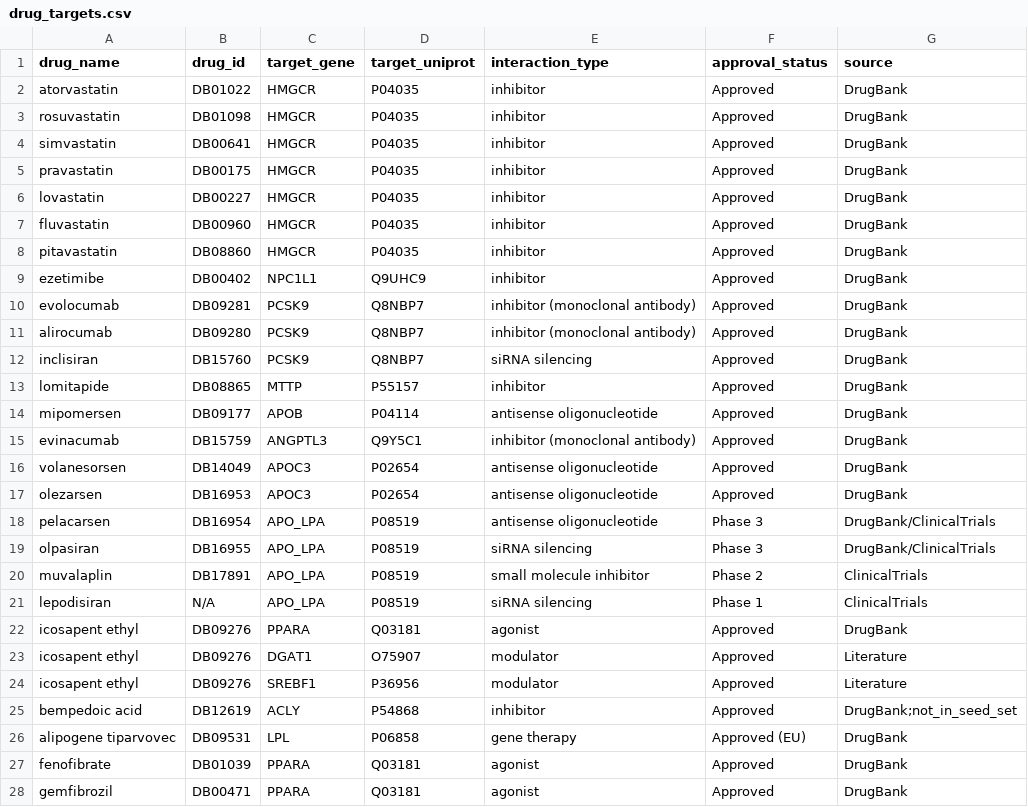
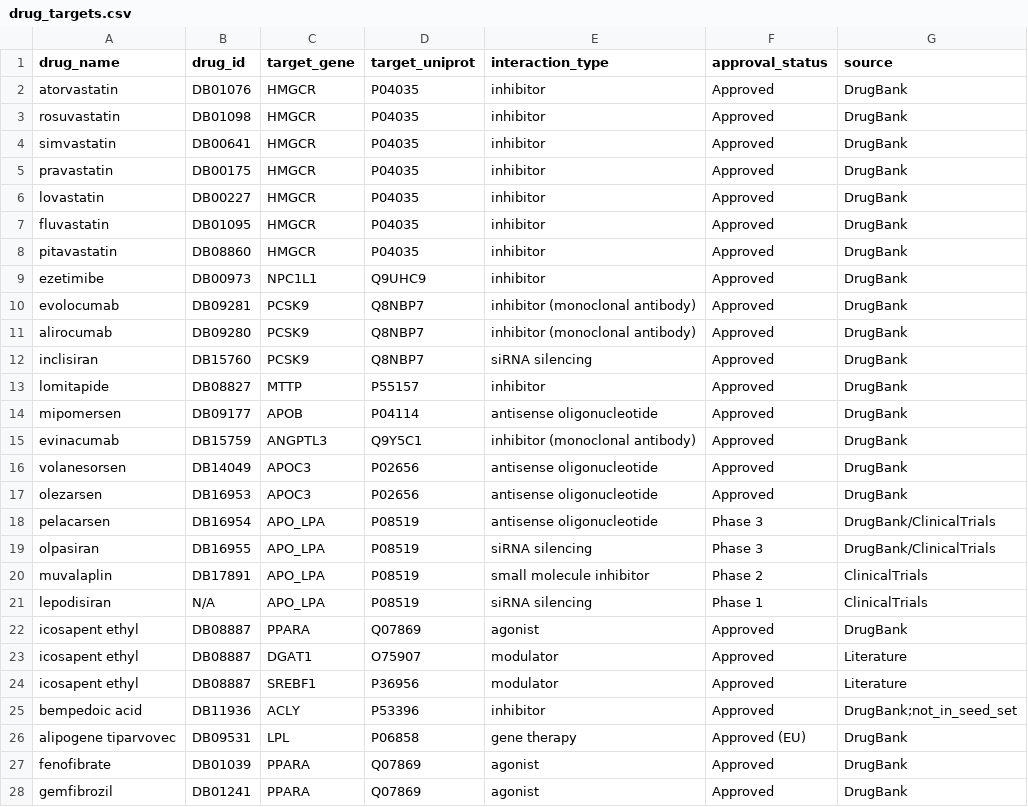
Before and after one commit to thereismywill/lipokg, a CSV file: data/extended/drug_targets.csv, drawn as a sheet; only a part is shown; the diff covers the shown part only.

```diff
--- a/data/extended/drug_targets.csv
+++ b/data/extended/drug_targets.csv
@@ -1,3 +1,3 @@
 drug_name,drug_id,target_gene,target_uniprot,interaction_type,approval_status,source
-atorvastatin,DB01022,HMGCR,P04035,inhibitor,Approved,DrugBank
+atorvastatin,DB01076,HMGCR,P04035,inhibitor,Approved,DrugBank
 rosuvastatin,DB01098,HMGCR,P04035,inhibitor,Approved,DrugBank
@@ -6,5 +6,5 @@ pravastatin,DB00175,HMGCR,P04035,inhibitor,Approved,DrugBank
 lovastatin,DB00227,HMGCR,P04035,inhibitor,Approved,DrugBank
-fluvastatin,DB00960,HMGCR,P04035,inhibitor,Approved,DrugBank
+fluvastatin,DB01095,HMGCR,P04035,inhibitor,Approved,DrugBank
 pitavastatin,DB08860,HMGCR,P04035,inhibitor,Approved,DrugBank
-ezetimibe,DB00402,NPC1L1,Q9UHC9,inhibitor,Approved,DrugBank
+ezetimibe,DB00973,NPC1L1,Q9UHC9,inhibitor,Approved,DrugBank
 evolocumab,DB09281,PCSK9,Q8NBP7,inhibitor (monoclonal antibody),Approved,DrugBank
@@ -12,7 +12,7 @@ alirocumab,DB09280,PCSK9,Q8NBP7,inhibitor (monoclonal antibody),Approved,DrugBan
 inclisiran,DB15760,PCSK9,Q8NBP7,siRNA silencing,Approved,DrugBank
-lomitapide,DB08865,MTTP,P55157,inhibitor,Approved,DrugBank
+lomitapide,DB08827,MTTP,P55157,inhibitor,Approved,DrugBank
 mipomersen,DB09177,APOB,P04114,antisense oligonucleotide,Approved,DrugBank
 evinacumab,DB15759,ANGPTL3,Q9Y5C1,inhibitor (monoclonal antibody),Approved,DrugBank
-volanesorsen,DB14049,APOC3,P02654,antisense oligonucleotide,Approved,DrugBank
-olezarsen,DB16953,APOC3,P02654,antisense oligonucleotide,Approved,DrugBank
+volanesorsen,DB14049,APOC3,P02656,antisense oligonucleotide,Approved,DrugBank
+olezarsen,DB16953,APOC3,P02656,antisense oligonucleotide,Approved,DrugBank
 pelacarsen,DB16954,APO_LPA,P08519,antisense oligonucleotide,Phase 3,DrugBank/ClinicalTrials
@@ -21,8 +21,8 @@ muvalaplin,DB17891,APO_LPA,P08519,small molecule inhibitor,Phase 2,ClinicalTrial
 lepodisiran,N/A,APO_LPA,P08519,siRNA silencing,Phase 1,ClinicalTrials
-icosapent ethyl,DB09276,PPARA,Q03181,agonist,Approved,DrugBank
-icosapent ethyl,DB09276,DGAT1,O75907,modulator,Approved,Literature
-icosapent ethyl,DB09276,SREBF1,P36956,modulator,Approved,Literature
-bempedoic acid,DB12619,ACLY,P54868,inhibitor,Approved,DrugBank;not_in_seed_set
+icosapent ethyl,DB08887,PPARA,Q07869,agonist,Approved,DrugBank
+icosapent ethyl,DB08887,DGAT1,O75907,modulator,Approved,Literature
+icosapent ethyl,DB08887,SREBF1,P36956,modulator,Approved,Literature
+bempedoic acid,DB11936,ACLY,P53396,inhibitor,Approved,DrugBank;not_in_seed_set
 alipogene tiparvovec,DB09531,LPL,P06858,gene therapy,Approved (EU),DrugBank
-fenofibrate,DB01039,PPARA,Q03181,agonist,Approved,DrugBank
-gemfibrozil,DB00471,PPARA,Q03181,agonist,Approved,DrugBank
+fenofibrate,DB01039,PPARA,Q07869,agonist,Approved,DrugBank
+gemfibrozil,DB01241,PPARA,Q07869,agonist,Approved,DrugBank
```
Also changed, not shown: 1 edited cell elsewhere in this file, data/diseases.csv, data/extended/enzyme_substrates.csv, 19 other files.
